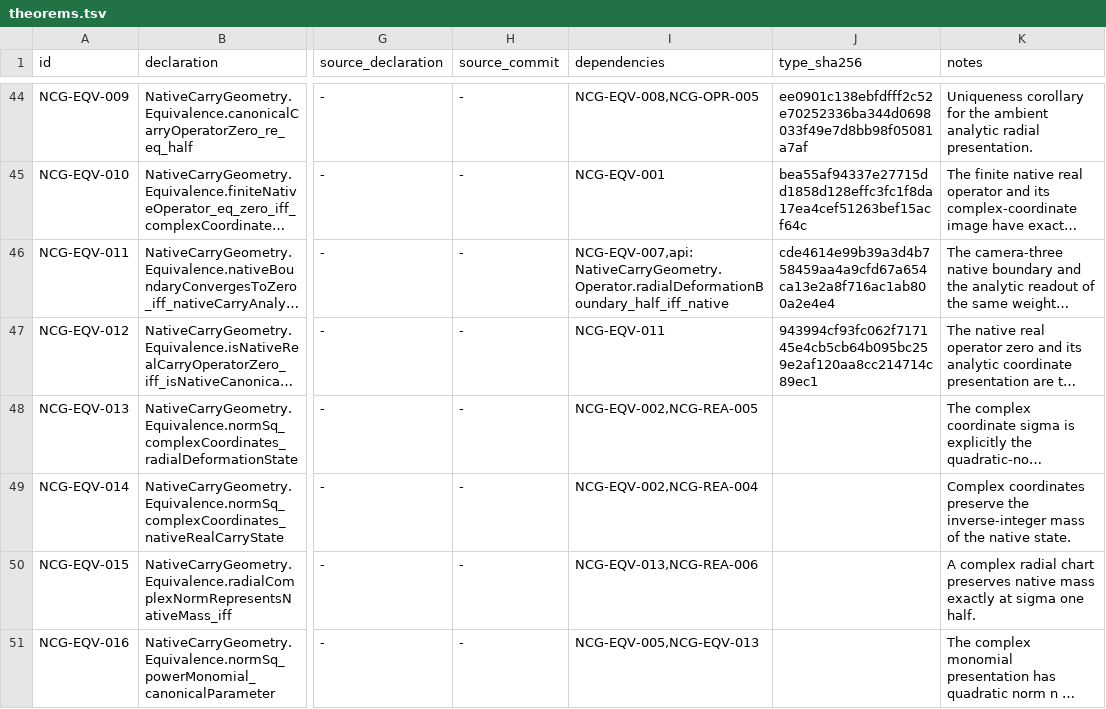
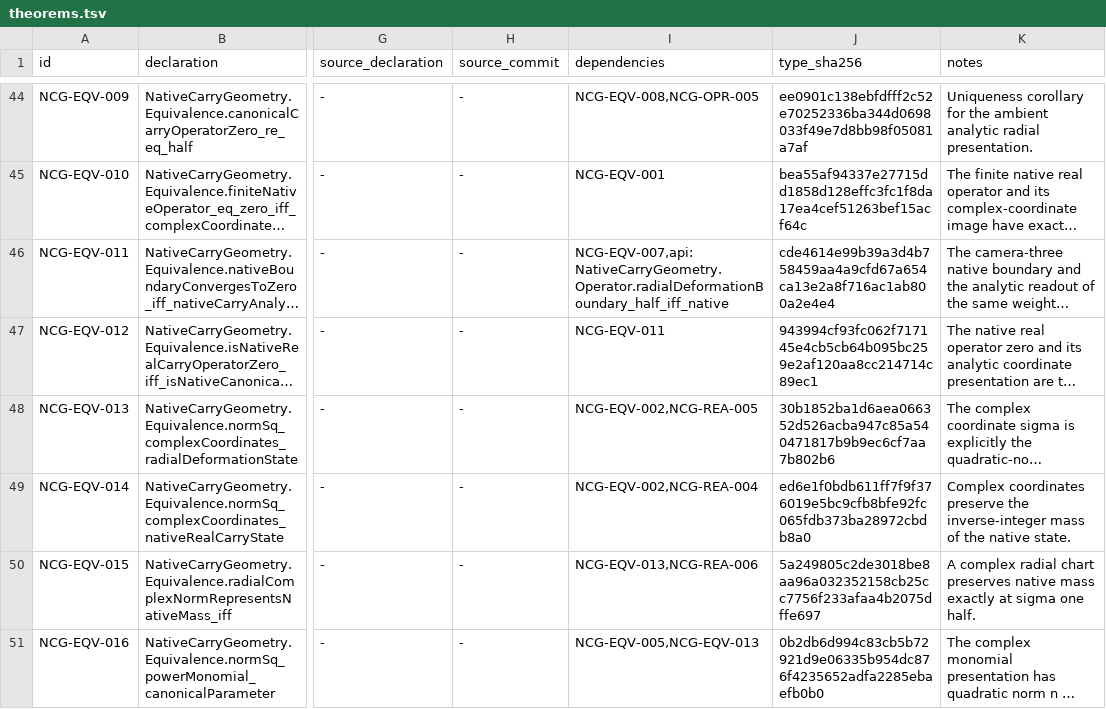
Before and after one commit to thiagomassensini/native-carry-geometry, a TSV file: audit/theorems.tsv, drawn as a sheet; only a part is shown, gaps mark what is left out; long unchanged cells end in …; the diff covers the shown part only; the diff names each change by its address in the sheet, - before the commit and + after, or states it on an @@ line.

```diff
--- a/audit/theorems.tsv
+++ b/audit/theorems.tsv
-J48 (type_sha256): (empty)
+J48 (type_sha256): 30b1852ba1d6aea066352d526acba947c85a540471817b9b9ec6cf7aa7b802b6
-J49 (type_sha256): (empty)
+J49 (type_sha256): ed6e1f0bdb611ff7f9f376019e5bc9cfb8bfe92fc065fdb373ba28972cbdb8a0
-J50 (type_sha256): (empty)
+J50 (type_sha256): 5a249805c2de3018be8aa96a032352158cb25cc7756f233afaa4b2075dffe697
-J51 (type_sha256): (empty)
+J51 (type_sha256): 0b2db6d994c83cb5b72921d9e06335b954dc876f4235652adfa2285ebaefb0b0
```
Also changed, not shown: 7 edited cells elsewhere in this file, 14 other files.
